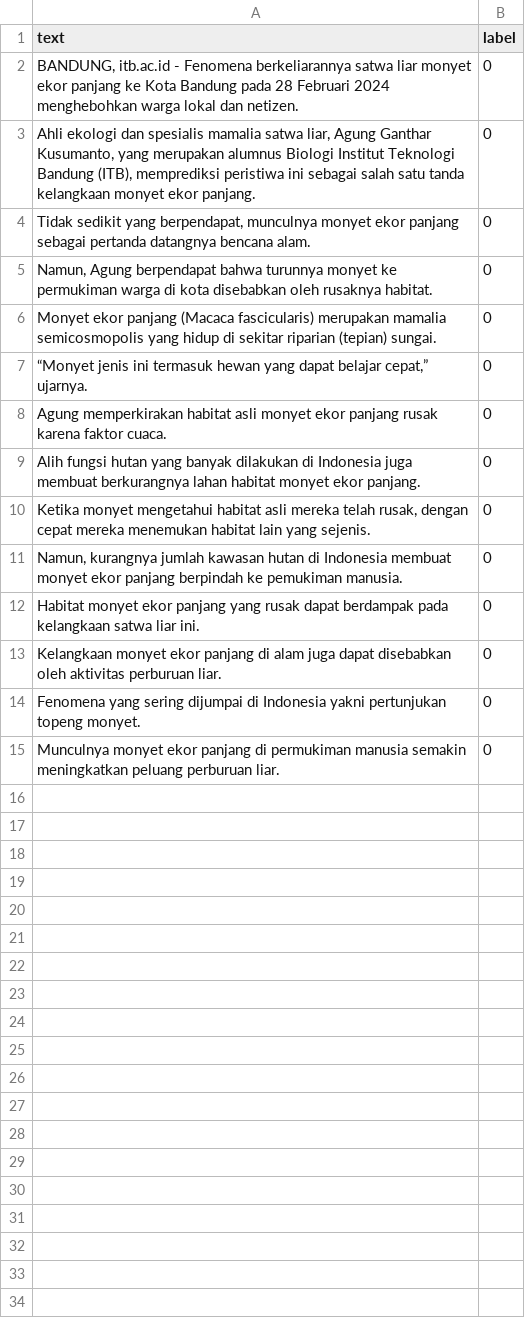
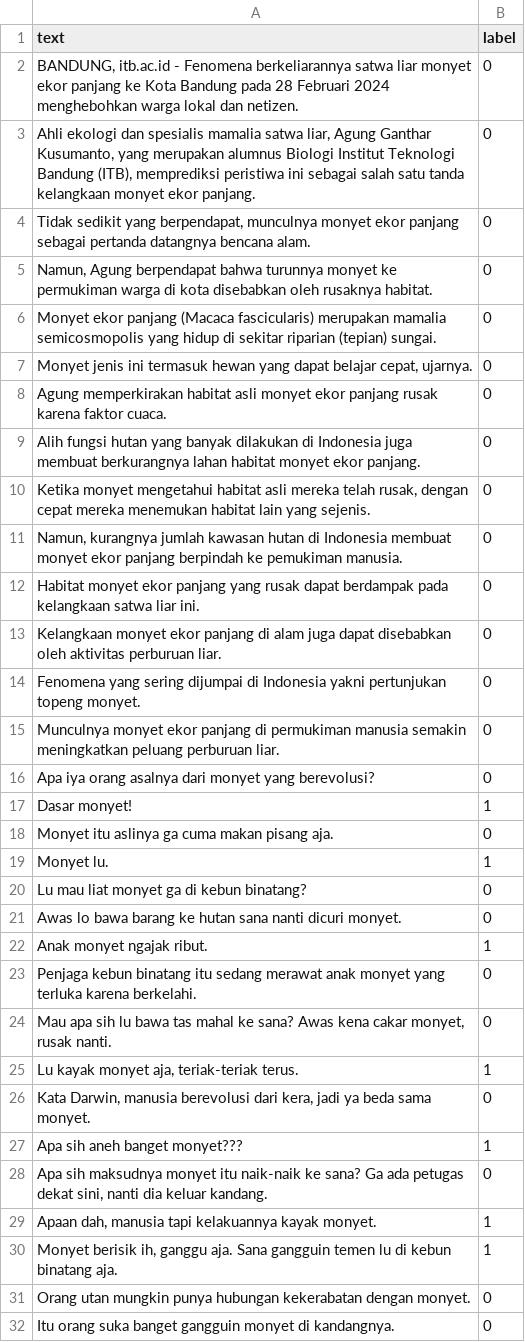
Before and after one commit to Kyoronginus/censorship, a CSV file: monyet.csv, drawn as a sheet.

Commit message:
Update monyet.csv

```diff
--- a/monyet.csv
+++ b/monyet.csv
@@ -6,3 +6,3 @@ Namun, Agung berpendapat bahwa turunnya monyet ke permukiman warga di kota diseb
 Monyet ekor panjang (Macaca fascicularis) merupakan mamalia semicosmopolis yang hidup di sekitar riparian (tepian) sungai.;0
-“Monyet jenis ini termasuk hewan yang dapat belajar cepat,” ujarnya.;0
+Monyet jenis ini termasuk hewan yang dapat belajar cepat, ujarnya.;0
 Agung memperkirakan habitat asli monyet ekor panjang rusak karena faktor cuaca.;0
@@ -15 +15,18 @@ Fenomena yang sering dijumpai di Indonesia yakni pertunjukan topeng monyet.;0
 Munculnya monyet ekor panjang di permukiman manusia semakin meningkatkan peluang perburuan liar.;0
+Apa iya orang asalnya dari monyet yang berevolusi?;0
+Dasar monyet!;1
+Monyet itu aslinya ga cuma makan pisang aja.;0
+Monyet lu.;1
+Lu mau liat monyet ga di kebun binatang?;0
+Awas lo bawa barang ke hutan sana nanti dicuri monyet.;0
+Anak monyet ngajak ribut.;1
+Penjaga kebun binatang itu sedang merawat anak monyet yang terluka karena berkelahi.;0
+Mau apa sih lu bawa tas mahal ke sana? Awas kena cakar monyet, rusak nanti.;0
+Lu kayak monyet aja, teriak-teriak terus.;1
+Kata Darwin, manusia berevolusi dari kera, jadi ya beda sama monyet.;0
+Apa sih aneh banget monyet???;1
+Apa sih maksudnya monyet itu naik-naik ke sana? Ga ada petugas dekat sini, nanti dia keluar kandang.;0
+Apaan dah, manusia tapi kelakuannya kayak monyet.;1
+Monyet berisik ih, ganggu aja. Sana gangguin temen lu di kebun binatang aja.;1
+Orang utan mungkin punya hubungan kekerabatan dengan monyet.;0
+Itu orang suka banget gangguin monyet di kandangnya.;0
```
